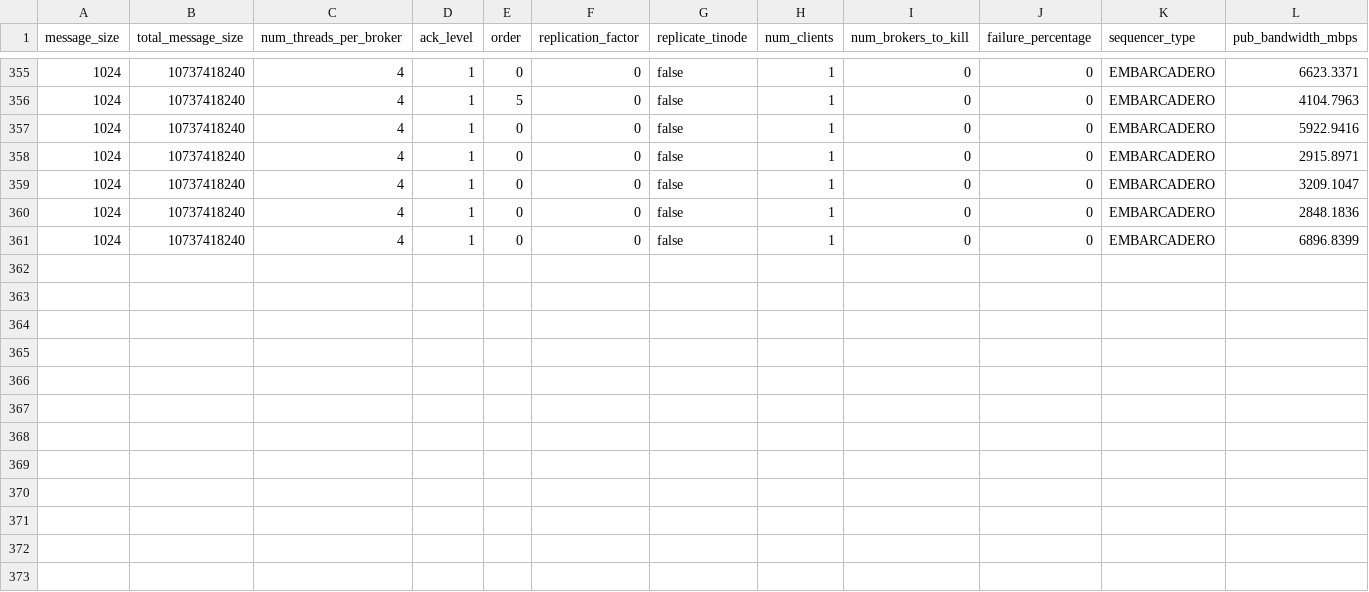
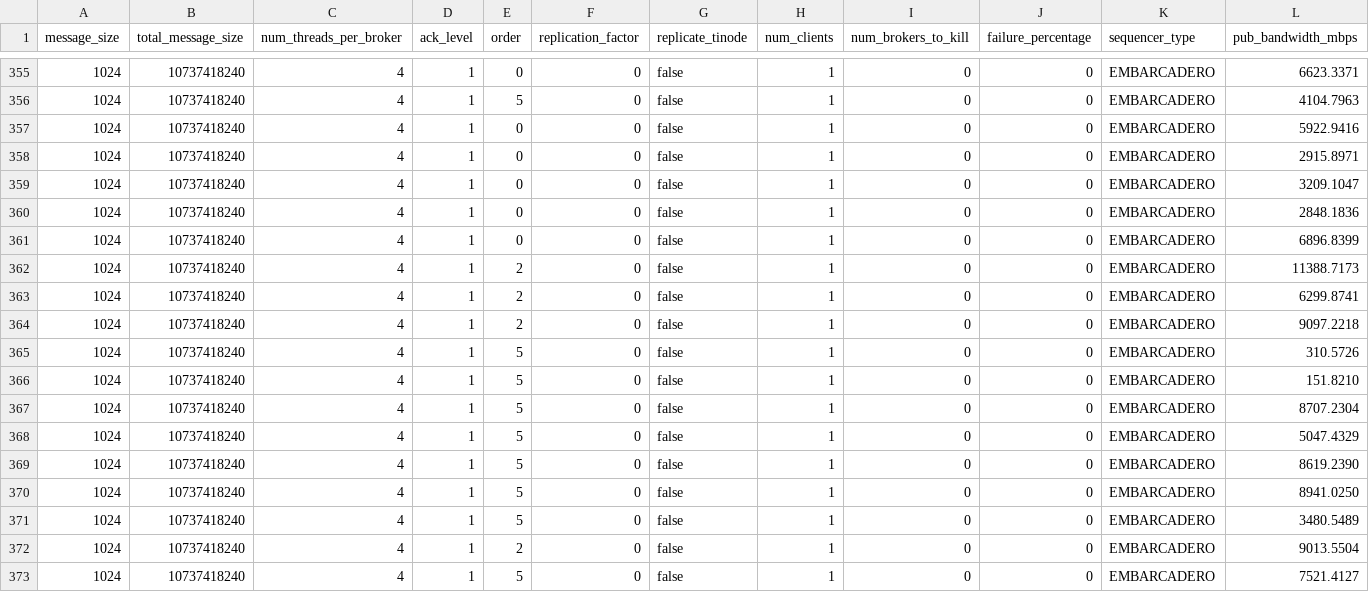
Before and after one commit to jaewan/Embarcadero, a CSV file: data/throughput/pub/result.csv, drawn as a sheet; only a part is shown, gaps mark what is left out; rows hold the shown columns only; the diff names each change by its address in the sheet, - before the commit and + after, or states it on an @@ line.

Commit message:
Safety commit before refactoring sequencer 5. This commit is unreliable

```diff
--- a/data/throughput/pub/result.csv
+++ b/data/throughput/pub/result.csv
+row 362: 1024 | 10737418240 | 4 | 1 | 2 | 0 | false | 1 | 0 | 0 | EMBARCADERO | 11388.7173
+row 363: 1024 | 10737418240 | 4 | 1 | 2 | 0 | false | 1 | 0 | 0 | EMBARCADERO | 6299.8741
+row 364: 1024 | 10737418240 | 4 | 1 | 2 | 0 | false | 1 | 0 | 0 | EMBARCADERO | 9097.2218
+row 365: 1024 | 10737418240 | 4 | 1 | 5 | 0 | false | 1 | 0 | 0 | EMBARCADERO | 310.5726
+row 366: 1024 | 10737418240 | 4 | 1 | 5 | 0 | false | 1 | 0 | 0 | EMBARCADERO | 151.8210
+row 367: 1024 | 10737418240 | 4 | 1 | 5 | 0 | false | 1 | 0 | 0 | EMBARCADERO | 8707.2304
+row 368: 1024 | 10737418240 | 4 | 1 | 5 | 0 | false | 1 | 0 | 0 | EMBARCADERO | 5047.4329
+row 369: 1024 | 10737418240 | 4 | 1 | 5 | 0 | false | 1 | 0 | 0 | EMBARCADERO | 8619.2390
+row 370: 1024 | 10737418240 | 4 | 1 | 5 | 0 | false | 1 | 0 | 0 | EMBARCADERO | 8941.0250
+row 371: 1024 | 10737418240 | 4 | 1 | 5 | 0 | false | 1 | 0 | 0 | EMBARCADERO | 3480.5489
+row 372: 1024 | 10737418240 | 4 | 1 | 2 | 0 | false | 1 | 0 | 0 | EMBARCADERO | 9013.5504
+row 373: 1024 | 10737418240 | 4 | 1 | 5 | 0 | false | 1 | 0 | 0 | EMBARCADERO | 7521.4127
```
Also changed, not shown: 35 other files.
